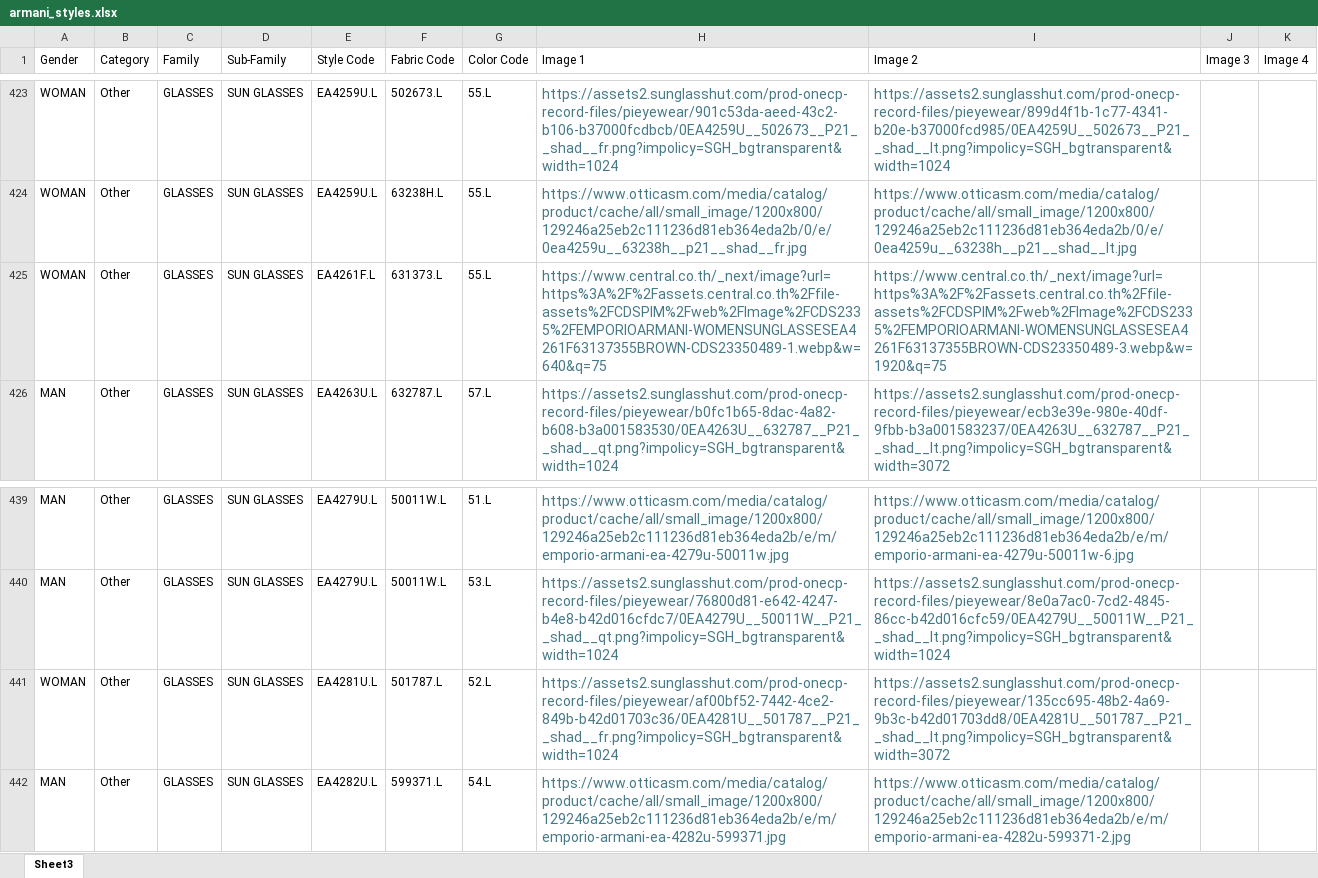
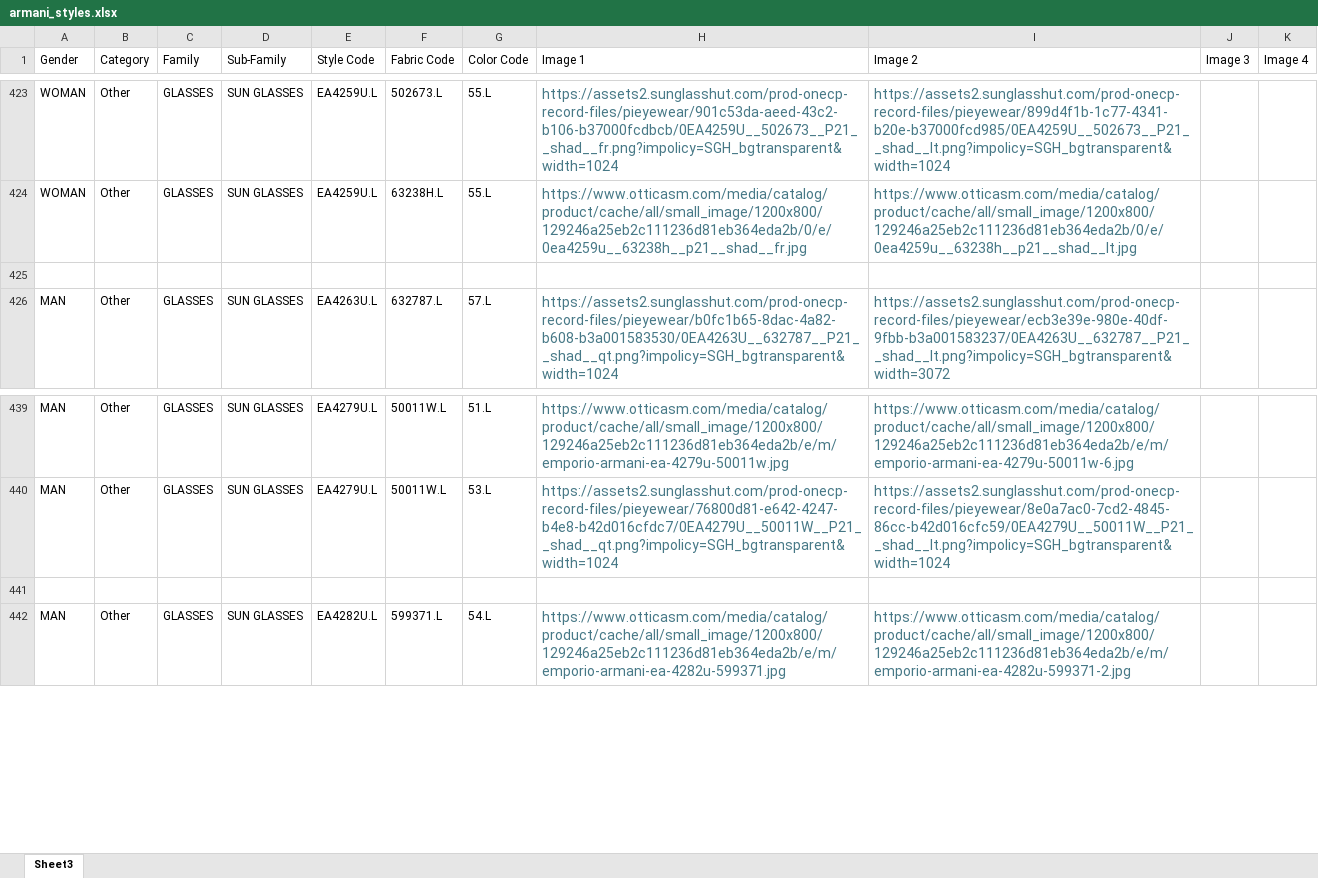
Before and after one commit to Armani-BAH/armani-site, an Excel workbook: data/armani_styles.xlsx, sheet Sheet3, drawn as a sheet; only a part is shown, gaps mark what is left out; values as stored, in another font and other column widths than the file's, no borders; the diff names each change by its address in the sheet, - before the commit and + after, or states it on an @@ line.

```diff
--- a/data/armani_styles.xlsx (sheet Sheet3)
+++ b/data/armani_styles.xlsx (sheet Sheet3)
-row 425: WOMAN | Other | GLASSES | SUN GLASSES | EA4261F.L | 631373.L | 55.L | https://www.central.co.th/_next/image?url=https%3A%2F%2Fassets.central.co.th%2Ffile-assets%2FCDSPIM%2Fweb%2FImage%2FCDS2335%2FEMPORIOARMANI-WOMENSUNGLASSESEA4261F63137355BROWN-CDS23350489-1.webp&w=640&q=75 | https://www.central.co.th/_next/image?url=https%3A%2F%2Fassets.central.co.th%2Ffile-assets%2FCDSPIM%2Fweb%2FImage%2FCDS2335%2FEMPORIOARMANI-WOMENSUNGLASSESEA4261F63137355BROWN-CDS23350489-3.webp&w=1920&q=75
+row 425: (empty)
-row 441: WOMAN | Other | GLASSES | SUN GLASSES | EA4281U.L | 501787.L | 52.L | https://assets2.sunglasshut.com/prod-onecp-record-files/pieyewear/af00bf52-7442-4ce2-849b-b42d01703c36/0EA4281U__501787__P21__shad__fr.png?impolicy=SGH_bgtransparent&width=1024 | https://assets2.sunglasshut.com/prod-onecp-record-files/pieyewear/135cc695-48b2-4a69-9b3c-b42d01703dd8/0EA4281U__501787__P21__shad__lt.png?impolicy=SGH_bgtransparent&width=3072
+row 441: (empty)
```
Also changed, not shown: 3 other files.
